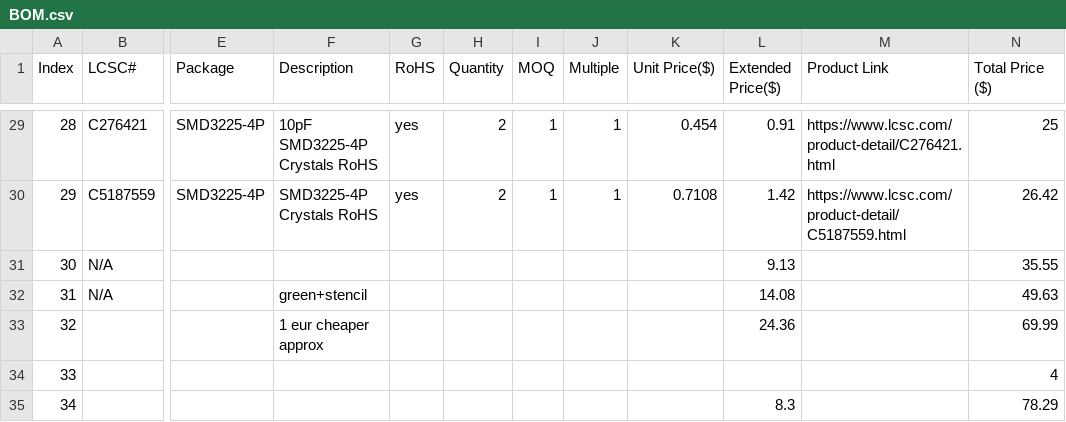
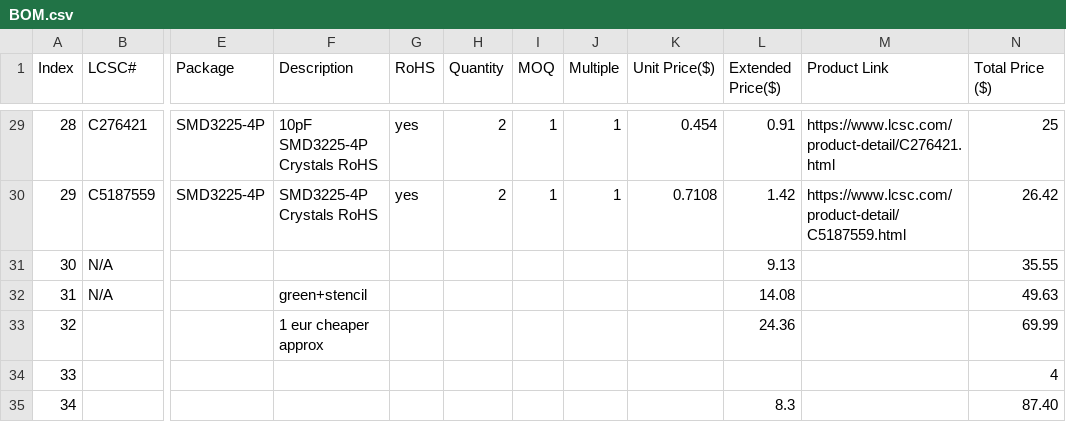
Before and after one commit to LightestDark/Lifeline, a CSV file: BOM.csv, drawn as a sheet; only a part is shown, gaps mark what is left out; the diff names each change by its address in the sheet, - before the commit and + after, or states it on an @@ line.

Commit message:
Update BOM.csv

```diff
--- a/BOM.csv
+++ b/BOM.csv
-N35 (Total Price ($)): 78.29
+N35 (Total Price ($)): 87.40
```
